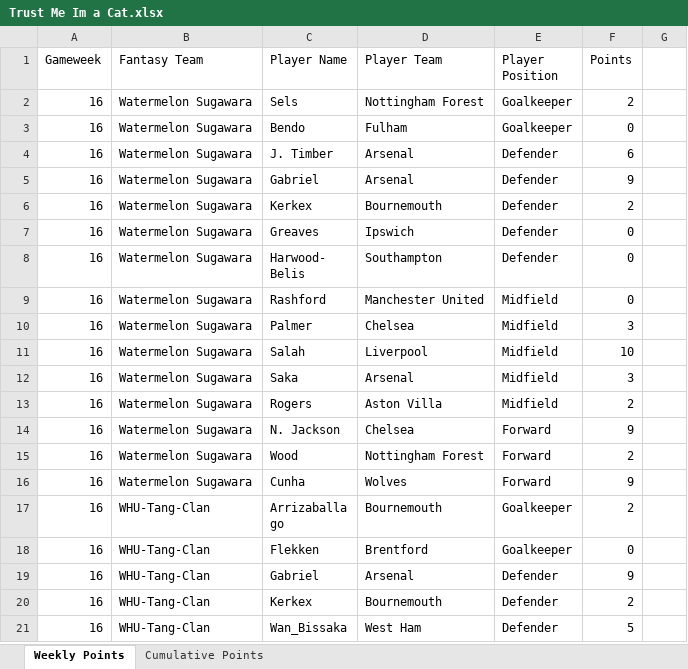
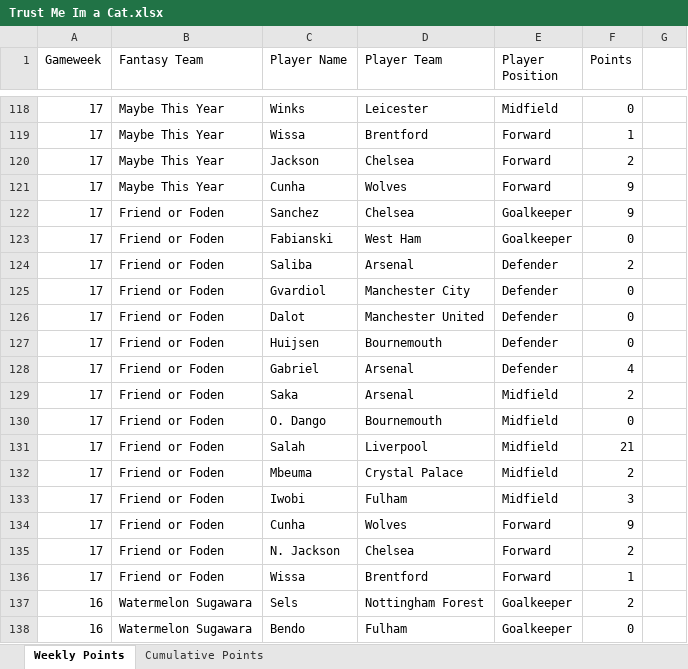
Before and after one commit to David-Watson1971/Trust_Me_im_a_Cat, an Excel workbook: Trust Me Im a Cat.xlsx, sheet Weekly Points, drawn as a sheet; only a part is shown, gaps mark what is left out; the shorter side is filled out with more unchanged rows; values as stored, in another font and other column widths than the file's, no borders; the diff covers the shown part only; the diff names each change by its address in the sheet, - before the commit and + after, or states it on an @@ line.

Commit message:
Week 17 Update

```diff
--- a/Trust Me Im a Cat.xlsx (sheet Weekly Points)
+++ b/Trust Me Im a Cat.xlsx (sheet Weekly Points)
+row 118: 17 | Maybe This Year | Winks | Leicester | Midfield | 0
+row 119: 17 | Maybe This Year | Wissa | Brentford | Forward | 1
+row 120: 17 | Maybe This Year | Jackson | Chelsea | Forward | 2
+row 121: 17 | Maybe This Year | Cunha | Wolves | Forward | 9
+row 122: 17 | Friend or Foden | Sanchez | Chelsea | Goalkeeper | 9
+row 123: 17 | Friend or Foden | Fabianski | West Ham | Goalkeeper | 0
+row 124: 17 | Friend or Foden | Saliba | Arsenal | Defender | 2
+row 125: 17 | Friend or Foden | Gvardiol | Manchester City | Defender | 0
+row 126: 17 | Friend or Foden | Dalot | Manchester United | Defender | 0
+row 127: 17 | Friend or Foden | Huijsen | Bournemouth | Defender | 0
+row 128: 17 | Friend or Foden | Gabriel | Arsenal | Defender | 4
+row 129: 17 | Friend or Foden | Saka | Arsenal | Midfield | 2
+row 130: 17 | Friend or Foden | O. Dango | Bournemouth | Midfield | 0
+row 131: 17 | Friend or Foden | Salah | Liverpool | Midfield | 21
+row 132: 17 | Friend or Foden | Mbeuma | Crystal Palace | Midfield | 2
+row 133: 17 | Friend or Foden | Iwobi | Fulham | Midfield | 3
+row 134: 17 | Friend or Foden | Cunha | Wolves | Forward | 9
+row 135: 17 | Friend or Foden | N. Jackson | Chelsea | Forward | 2
+row 136: 17 | Friend or Foden | Wissa | Brentford | Forward | 1
```
Also changed, not shown: 116 added rows elsewhere in this sheet, sheet Cumulative Points.
